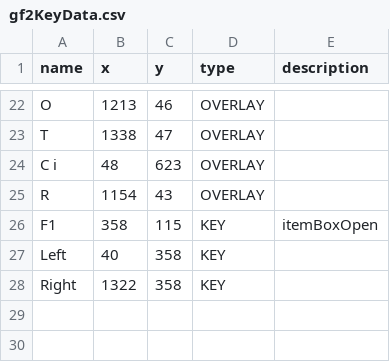
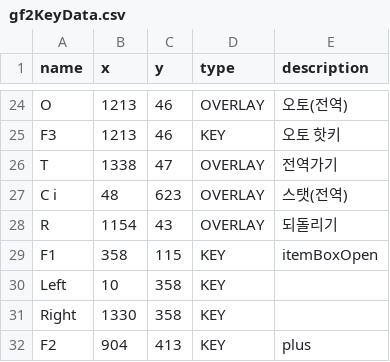
Before and after one commit to junsarakill/JKGameHotKey, a CSV file: KeyData/gf2KeyData.csv, drawn as a sheet; only a part is shown, gaps mark what is left out; addresses are those after the commit; the diff covers the shown part only; the diff names each change by its address in the sheet, - before the commit and + after, or states it on an @@ line.

```diff
--- a/KeyData/gf2KeyData.csv
+++ b/KeyData/gf2KeyData.csv
-E24 (description): (empty)
+E24 (description): 오토(전역)
+row 25: F3 | 1213 | 46 | KEY | 오토 핫키
-E26 (description): (empty)
+E26 (description): 전역가기
-E27 (description): (empty)
+E27 (description): 스탯(전역)
-E28 (description): (empty)
+E28 (description): 되돌리기
-B30 (x): 40
+B30 (x): 10
-B31 (x): 1322
+B31 (x): 1330
+row 32: F2 | 904 | 413 | KEY | plus
```
Also changed, not shown: 8 added rows, 6 removed rows and 18 edited cells elsewhere in this file, KeyData/dwKeyData.csv.
